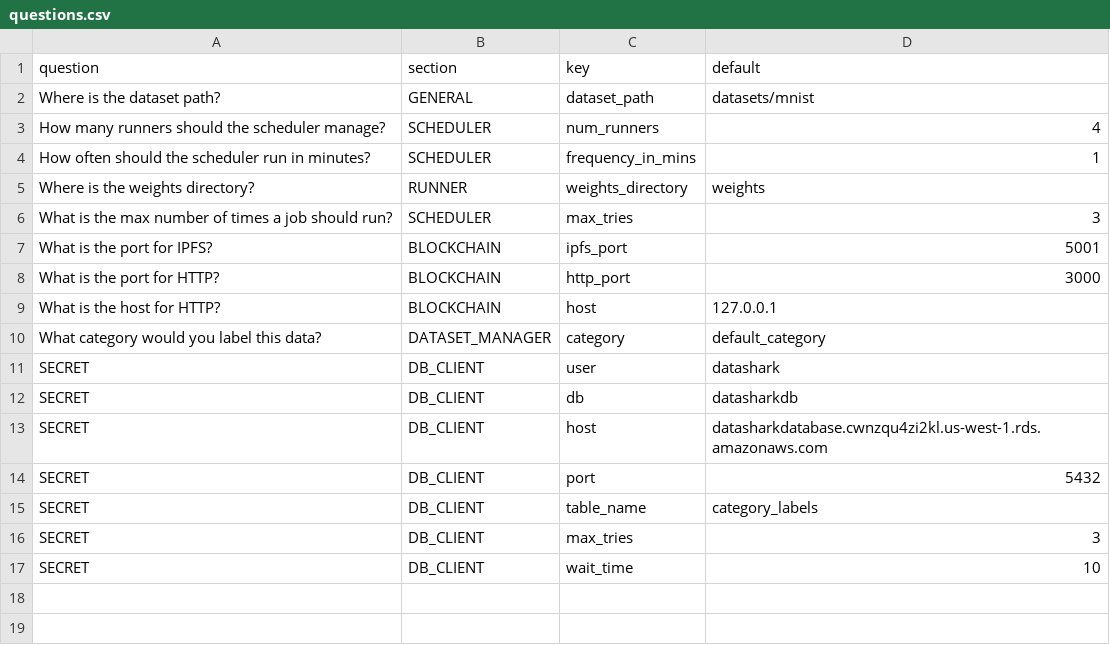
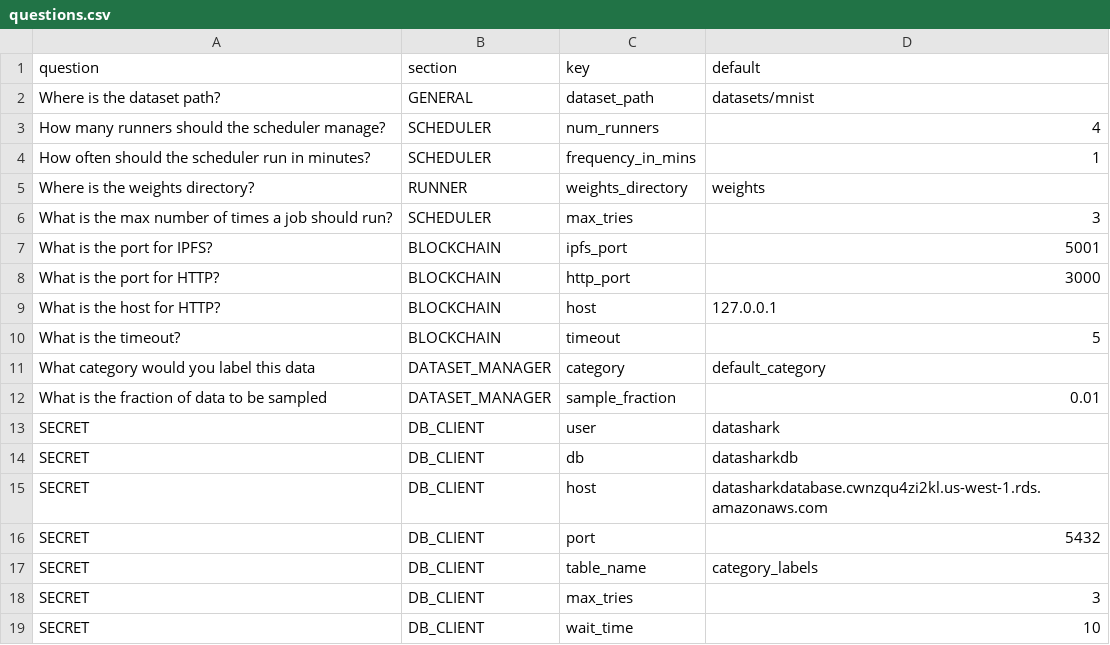
Before and after one commit to DiscreetAI/decentralized-ml, a CSV file: core/questions.csv, drawn as a sheet.

Commit message:
Explora integration (#40)
Updates Blockchain Gateway, Communication Manager and Optimizer to handle the dml-component PR on Explora

```diff
--- a/core/questions.csv
+++ b/core/questions.csv
@@ -9,3 +9,5 @@ What is the port for HTTP?,BLOCKCHAIN,http_port,3000
 What is the host for HTTP?,BLOCKCHAIN,host,127.0.0.1
-What category would you label this data?,DATASET_MANAGER,category,default_category
+What is the timeout?,BLOCKCHAIN,timeout,5
+What category would you label this data,DATASET_MANAGER,category,default_category
+What is the fraction of data to be sampled,DATASET_MANAGER,sample_fraction,0.01
 SECRET,DB_CLIENT,user,datashark
```
Also changed, not shown: 22 other files.
